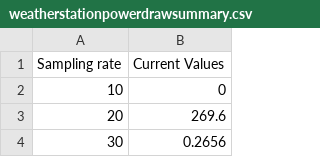
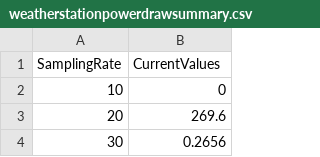
Before and after one commit to stcz19/ee114, a CSV file: weatherstationpowerdrawsummary.csv, drawn as a sheet; only a part is shown.

Commit message:
Update weatherstationpowerdrawsummary.csv

```diff
--- a/weatherstationpowerdrawsummary.csv
+++ b/weatherstationpowerdrawsummary.csv
@@ -1,2 +1,2 @@
-Sampling rate,Current Values
+SamplingRate,CurrentValues
 10,0
```
